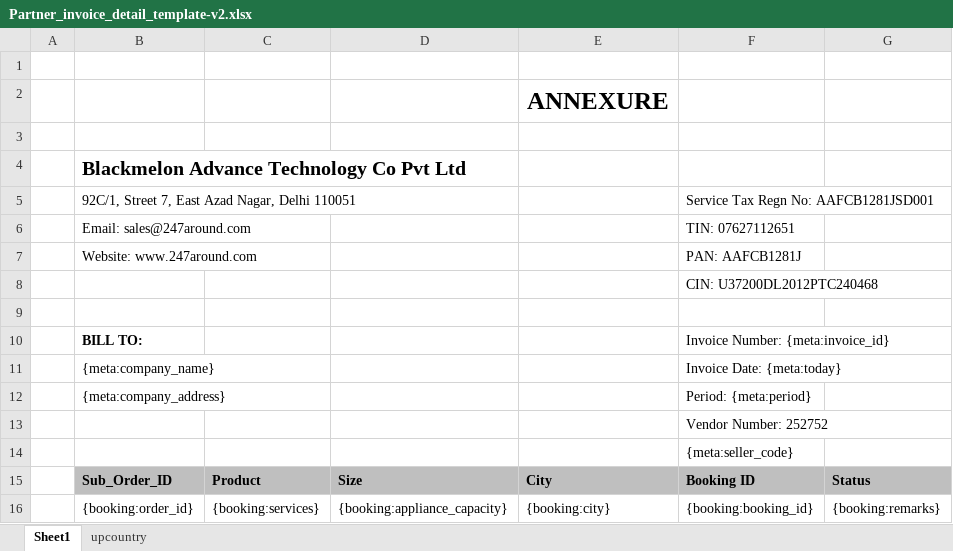
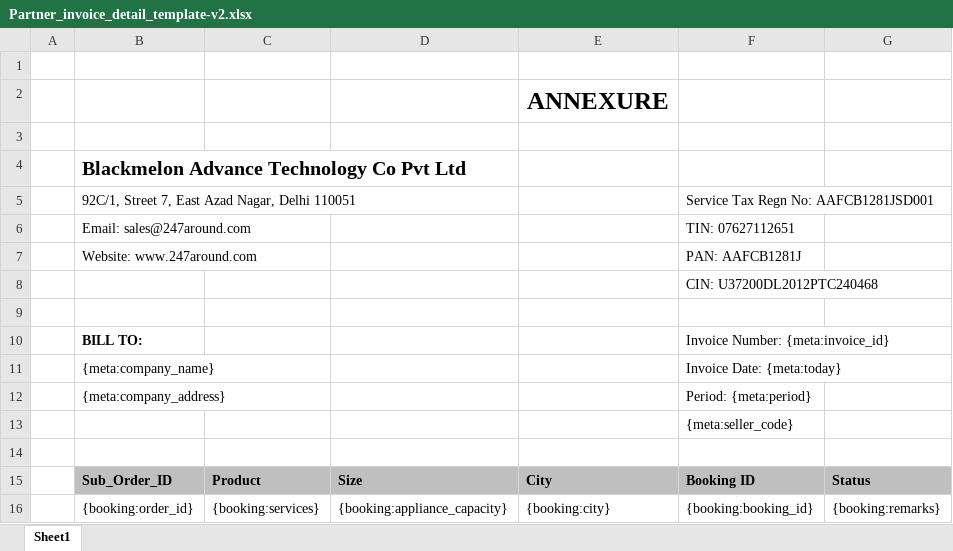
Before and after one commit to 247around-DeepakSharma/Deepak, an Excel workbook: application/controllers/excel-templates/Partner_invoice_detail_template-v2.xlsx, sheet Sheet1, drawn as a sheet; values as stored, in another font and other column widths than the file's, no borders; removed rows and columns are numbered as before the commit, all else as after; the diff names each change by its address in the sheet, - before the commit and + after, or states it on an @@ line.

```diff
--- a/application/controllers/excel-templates/Partner_invoice_detail_template-v2.xlsx (sheet Sheet1)
+++ b/application/controllers/excel-templates/Partner_invoice_detail_template-v2.xlsx (sheet Sheet1)
-sheet tab: upcountry
-row 13:  |  |  |  |  | Vendor Number: 252752
+row 14: (empty)
```
Also changed, not shown: application/controllers/excel-templates/Partner_invoice_detail_template-v2-upcountry.xlsx, 8 other files.
